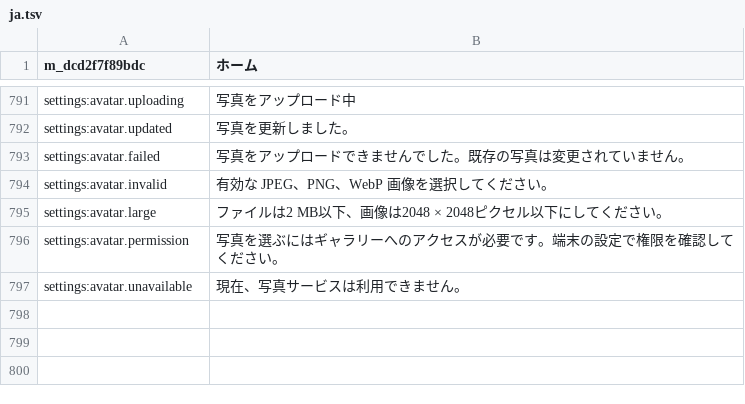
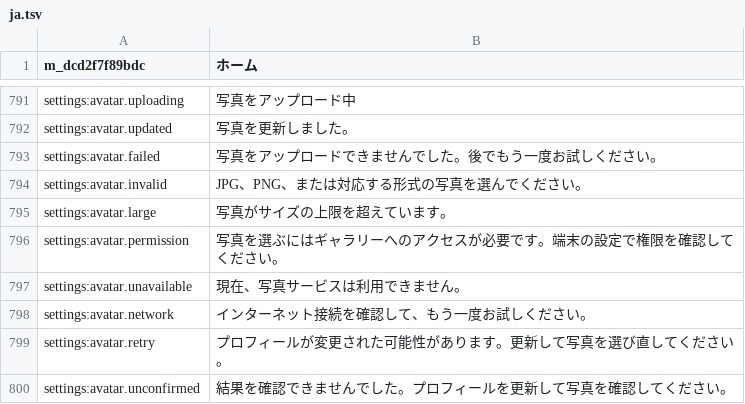
Before and after one commit to DogusDemirr/PayAhead, a TSV file: mobile/src/i18n/drafts/ja.tsv, drawn as a sheet; only a part is shown, gaps mark what is left out.

```diff
--- a/mobile/src/i18n/drafts/ja.tsv
+++ b/mobile/src/i18n/drafts/ja.tsv
@@ -792,6 +792,9 @@ settings:avatar.uploading|写真をアップロード中
 settings:avatar.updated|写真を更新しました。
-settings:avatar.failed|写真をアップロードできませんでした。既存の写真は変更されていません。
-settings:avatar.invalid|有効な JPEG、PNG、WebP 画像を選択してください。
-settings:avatar.large|ファイルは2 MB以下、画像は2048 × 2048ピクセル以下にしてください。
+settings:avatar.failed|写真をアップロードできませんでした。後でもう一度お試しください。
+settings:avatar.invalid|JPG、PNG、または対応する形式の写真を選んでください。
+settings:avatar.large|写真がサイズの上限を超えています。
 settings:avatar.permission|写真を選ぶにはギャラリーへのアクセスが必要です。端末の設定で権限を確認してください。
 settings:avatar.unavailable|現在、写真サービスは利用できません。
+settings:avatar.network|インターネット接続を確認して、もう一度お試しください。
+settings:avatar.retry|プロフィールが変更された可能性があります。更新して写真を選び直してください。
+settings:avatar.unconfirmed|結果を確認できませんでした。プロフィールを更新して写真を確認してください。
```
Also changed, not shown: mobile/src/i18n/drafts/ar.tsv, mobile/src/i18n/drafts/de.tsv, 45 other files.
